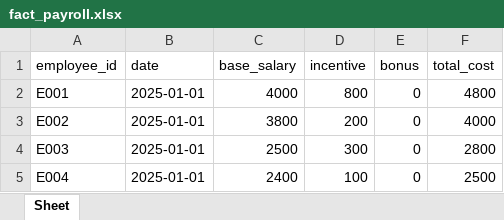
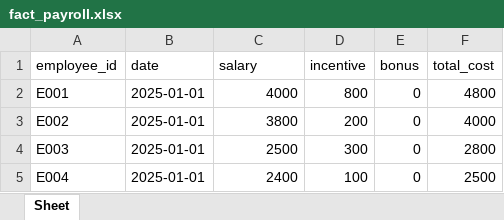
Before and after one commit to ngyeowjoo/Orb, an Excel workbook: data/fact_payroll.xlsx, sheet Sheet, drawn as a sheet; values as stored, in another font and other column widths than the file's, no borders; the diff names each change by its address in the sheet, - before the commit and + after, or states it on an @@ line.

Commit message:
Add files via upload

```diff
--- a/data/fact_payroll.xlsx (sheet Sheet)
+++ b/data/fact_payroll.xlsx (sheet Sheet)
-C1: base_salary
+C1: salary
```
